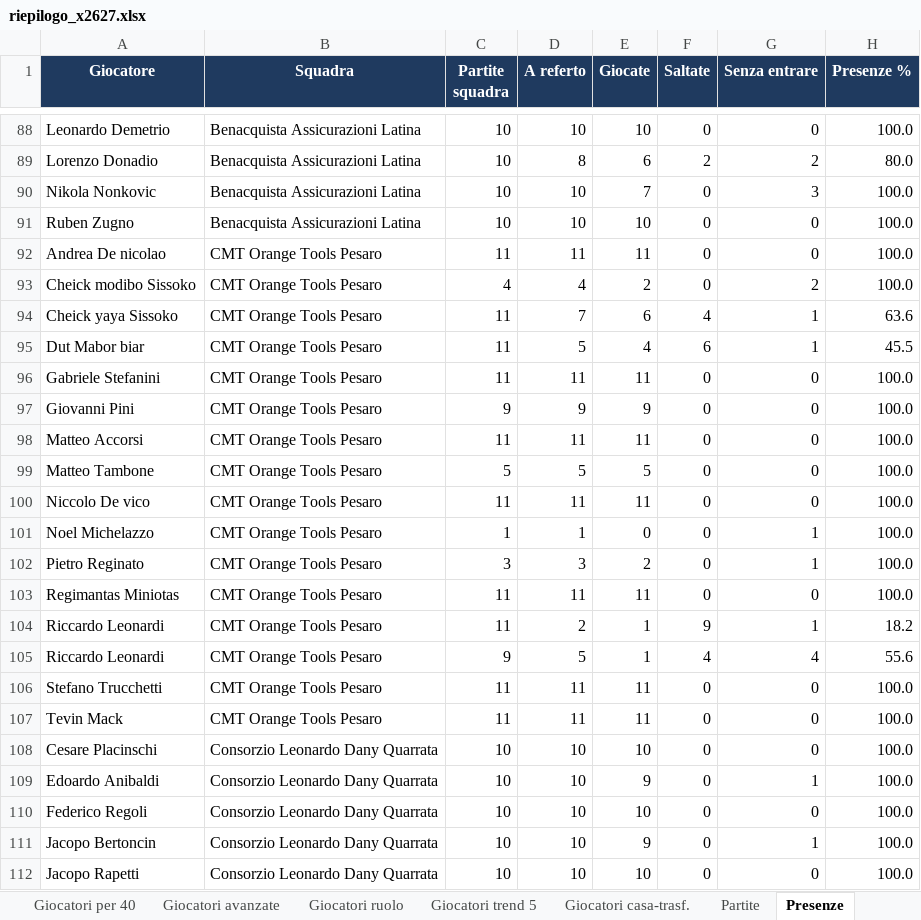
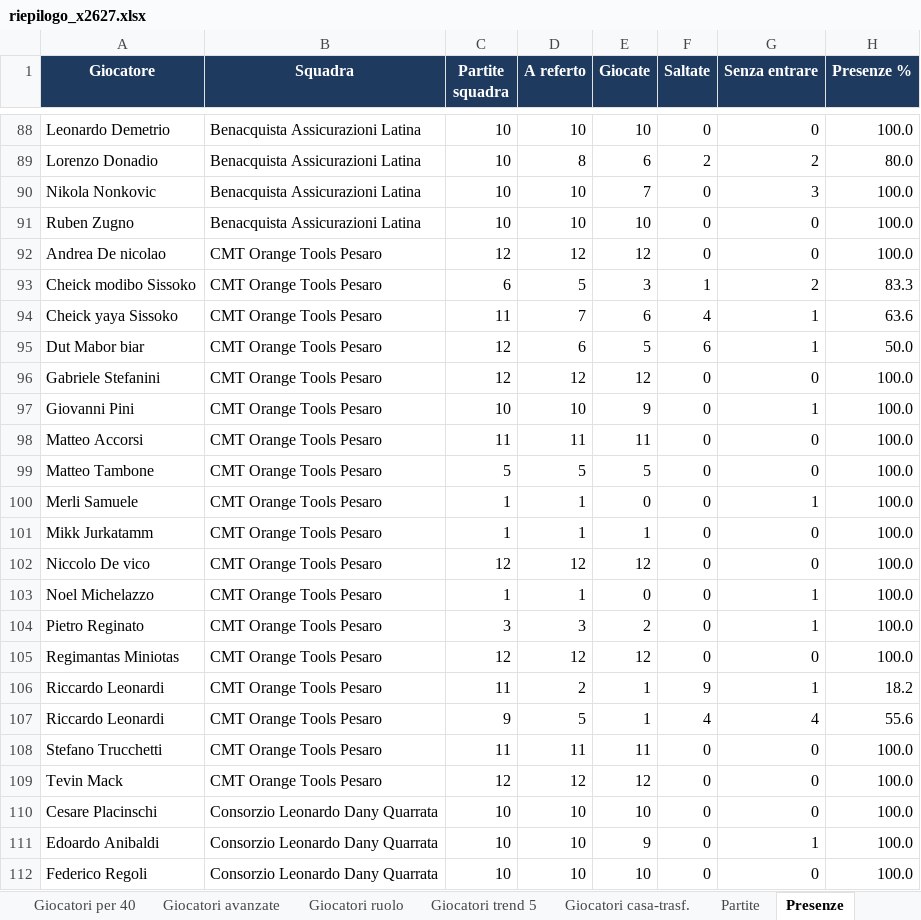
Before and after one commit to pierfrancescooliva12-png/basketball-stats, an Excel workbook: reports/riepilogo_x2627.xlsx, sheet Presenze, drawn as a sheet; only a part is shown, gaps mark what is left out; the shorter side is filled out with more unchanged rows; values as stored, in another font and other column widths than the file's, no borders; addresses are those after the commit; the diff covers the shown part only; the diff names each change by its address in the sheet, - before the commit and + after, or states it on an @@ line.

```diff
--- a/reports/riepilogo_x2627.xlsx (sheet Presenze)
+++ b/reports/riepilogo_x2627.xlsx (sheet Presenze)
-C92 (Partite squadra): 11
+C92 (Partite squadra): 12
-D92 (A referto): 11
+D92 (A referto): 12
-E92 (Giocate): 11
+E92 (Giocate): 12
-C93 (Partite squadra): 4
+C93 (Partite squadra): 6
-D93 (A referto): 4
+D93 (A referto): 5
-E93 (Giocate): 2
+E93 (Giocate): 3
-F93 (Saltate): 0
+F93 (Saltate): 1
-H93 (Presenze %): 100.0
+H93 (Presenze %): 83.3
-C95:C96 (Partite squadra): 11
+C95:C96 (Partite squadra): 12
-D95 (A referto): 5
+D95 (A referto): 6
-E95 (Giocate): 4
+E95 (Giocate): 5
-H95 (Presenze %): 45.5
+H95 (Presenze %): 50.0
-D96 (A referto): 11
+D96 (A referto): 12
-E96 (Giocate): 11
+E96 (Giocate): 12
-C97 (Partite squadra): 9
+C97 (Partite squadra): 10
-D97 (A referto): 9
+D97 (A referto): 10
-G97 (Senza entrare): 0
+G97 (Senza entrare): 1
+row 100: Merli Samuele | CMT Orange Tools Pesaro | 1 | 1 | 0 | 0 | 1 | 100.0
+row 101: Mikk Jurkatamm | CMT Orange Tools Pesaro | 1 | 1 | 1 | 0 | 0 | 100.0
-C102 (Partite squadra): 11
+C102 (Partite squadra): 12
-D102 (A referto): 11
+D102 (A referto): 12
-E102 (Giocate): 11
+E102 (Giocate): 12
-C105 (Partite squadra): 11
+C105 (Partite squadra): 12
-D105 (A referto): 11
+D105 (A referto): 12
-E105 (Giocate): 11
+E105 (Giocate): 12
-C109 (Partite squadra): 11
+C109 (Partite squadra): 12
-D109 (A referto): 11
+D109 (A referto): 12
-E109 (Giocate): 11
+E109 (Giocate): 12
```
Also changed, not shown: 41 edited cells elsewhere in this sheet, sheet Giocatori medie, sheet Giocatori totali, sheet Giocatori ruolo, sheet Giocatori per 40, sheet Giocatori trend 5, sheet Giocatori avanzate, 10 more sheets, 3 other files.
